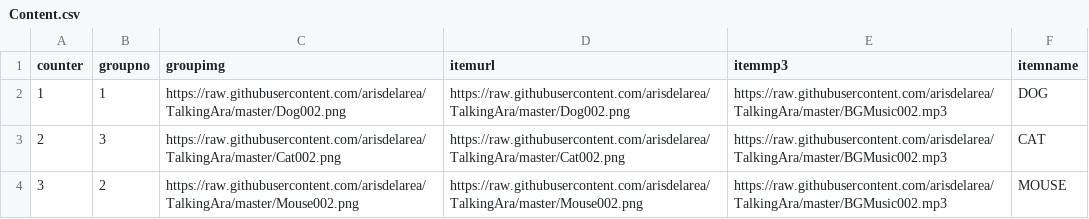
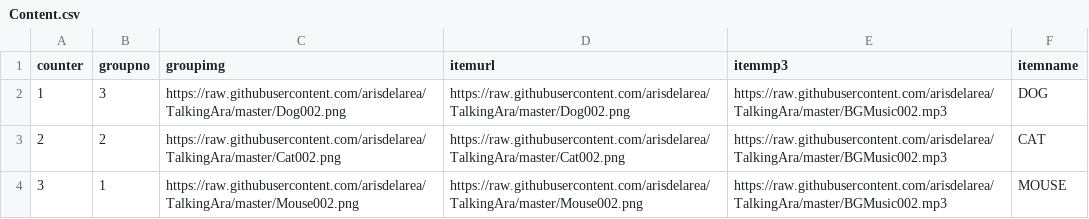
Before and after one commit to arisdelarea/TalkingAra, a CSV file: Content.csv, drawn as a sheet.

Commit message:
Update Content.csv

```diff
--- a/Content.csv
+++ b/Content.csv
@@ -1,4 +1,4 @@
 counter,groupno,groupimg,itemurl,itemmp3,itemname
-1,1,https://raw.githubusercontent.com/arisdelarea/TalkingAra/master/Dog002.png,https://raw.githubusercontent.com/arisdelarea/TalkingAra/master/Dog002.png,https://raw.githubusercontent.com/arisdelarea/TalkingAra/master/BGMusic002.mp3,DOG
-2,3,https://raw.githubusercontent.com/arisdelarea/TalkingAra/master/Cat002.png,https://raw.githubusercontent.com/arisdelarea/TalkingAra/master/Cat002.png,https://raw.githubusercontent.com/arisdelarea/TalkingAra/master/BGMusic002.mp3,CAT
-3,2,https://raw.githubusercontent.com/arisdelarea/TalkingAra/master/Mouse002.png,https://raw.githubusercontent.com/arisdelarea/TalkingAra/master/Mouse002.png,https://raw.githubusercontent.com/arisdelarea/TalkingAra/master/BGMusic002.mp3,MOUSE
+1,3,https://raw.githubusercontent.com/arisdelarea/TalkingAra/master/Dog002.png,https://raw.githubusercontent.com/arisdelarea/TalkingAra/master/Dog002.png,https://raw.githubusercontent.com/arisdelarea/TalkingAra/master/BGMusic002.mp3,DOG
+2,2,https://raw.githubusercontent.com/arisdelarea/TalkingAra/master/Cat002.png,https://raw.githubusercontent.com/arisdelarea/TalkingAra/master/Cat002.png,https://raw.githubusercontent.com/arisdelarea/TalkingAra/master/BGMusic002.mp3,CAT
+3,1,https://raw.githubusercontent.com/arisdelarea/TalkingAra/master/Mouse002.png,https://raw.githubusercontent.com/arisdelarea/TalkingAra/master/Mouse002.png,https://raw.githubusercontent.com/arisdelarea/TalkingAra/master/BGMusic002.mp3,MOUSE
```
